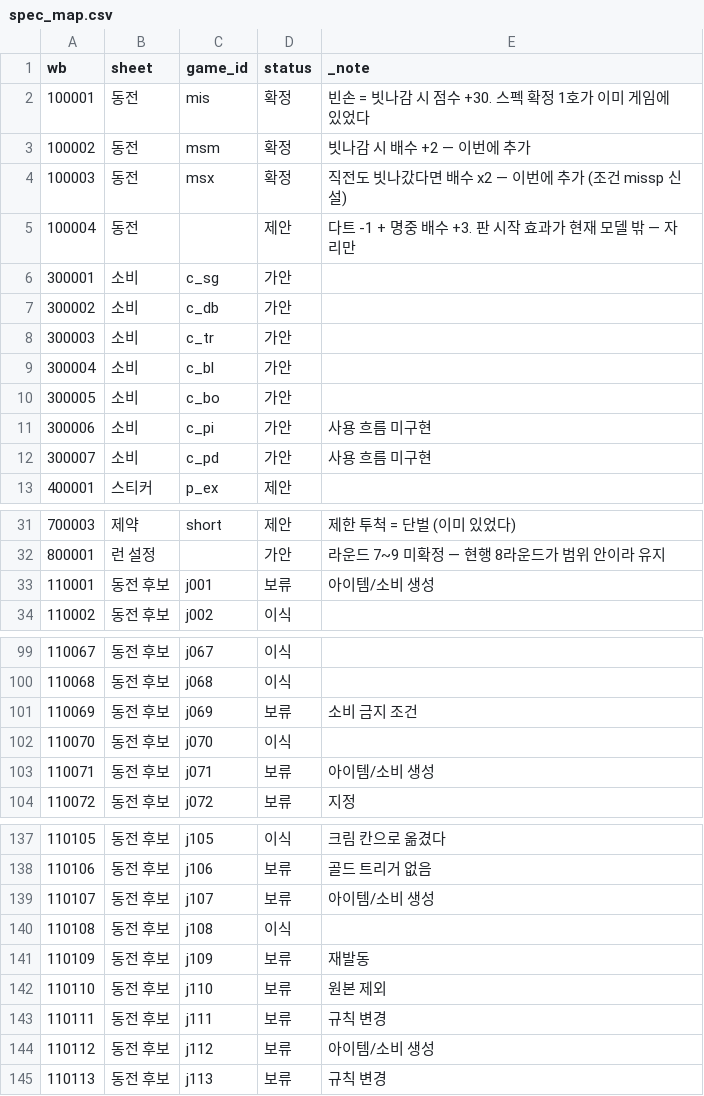
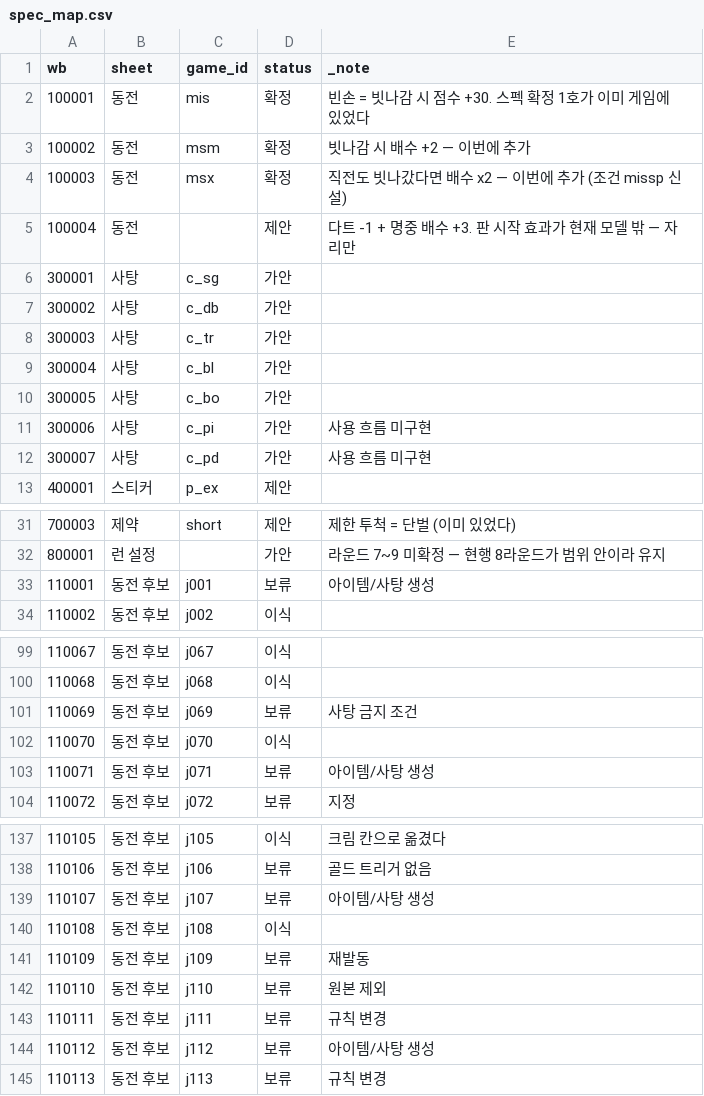
Before and after one commit to GGbong69/test-03, a CSV file: data/spec_map.csv, drawn as a sheet; only a part is shown, gaps mark what is left out; the diff covers the shown part only.

```diff
--- a/data/spec_map.csv
+++ b/data/spec_map.csv
@@ -5,9 +5,9 @@
 100004,동전,,제안,다트 -1 + 명중 배수 +3. 판 시작 효과가 현재 모델 밖 — 자리만
-300001,소비,c_sg,가안,
-300002,소비,c_db,가안,
-300003,소비,c_tr,가안,
-300004,소비,c_bl,가안,
-300005,소비,c_bo,가안,
-300006,소비,c_pi,가안,사용 흐름 미구현
-300007,소비,c_pd,가안,사용 흐름 미구현
+300001,사탕,c_sg,가안,
+300002,사탕,c_db,가안,
+300003,사탕,c_tr,가안,
+300004,사탕,c_bl,가안,
+300005,사탕,c_bo,가안,
+300006,사탕,c_pi,가안,사용 흐름 미구현
+300007,사탕,c_pd,가안,사용 흐름 미구현
 400001,스티커,p_ex,제안,
@@ -32,3 +32,3 @@
 800001,런 설정,,가안,라운드 7~9 미확정 — 현행 8라운드가 범위 안이라 유지
-110001,동전 후보,j001,보류,아이템/소비 생성
+110001,동전 후보,j001,보류,아이템/사탕 생성
 110002,동전 후보,j002,이식,
@@ -100,5 +100,5 @@
 110068,동전 후보,j068,이식,
-110069,동전 후보,j069,보류,소비 금지 조건
+110069,동전 후보,j069,보류,사탕 금지 조건
 110070,동전 후보,j070,이식,
-110071,동전 후보,j071,보류,아이템/소비 생성
+110071,동전 후보,j071,보류,아이템/사탕 생성
 110072,동전 후보,j072,보류,지정
@@ -138,3 +138,3 @@
 110106,동전 후보,j106,보류,골드 트리거 없음
-110107,동전 후보,j107,보류,아이템/소비 생성
+110107,동전 후보,j107,보류,아이템/사탕 생성
 110108,동전 후보,j108,이식,
@@ -143,3 +143,3 @@
 110111,동전 후보,j111,보류,규칙 변경
-110112,동전 후보,j112,보류,아이템/소비 생성
+110112,동전 후보,j112,보류,아이템/사탕 생성
 110113,동전 후보,j113,보류,규칙 변경
```
Also changed, not shown: 4 edited cells elsewhere in this file, data/items.csv, data/tuning.csv, 15 other files.
